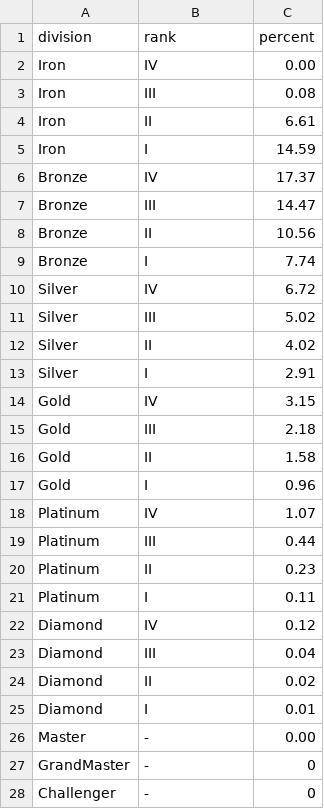
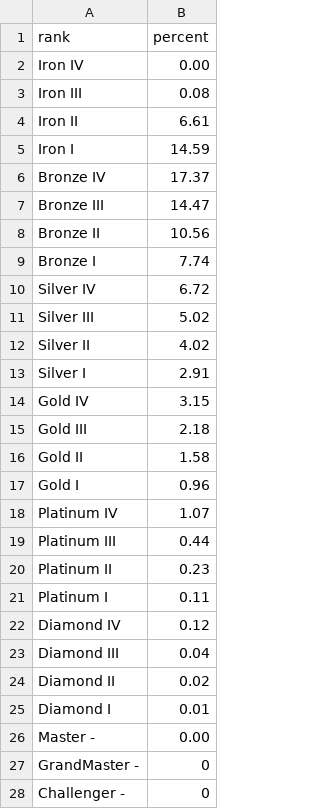
Before and after one commit to pommevilla/p3.bootcamp.da1.2019, a TSV file: data/practice_data/tft_stats.tsv, drawn as a sheet; removed rows and columns are numbered as before the commit, all else as after; the diff names each change by its address in the sheet, - before the commit and + after, or states it on an @@ line.

```diff
--- a/data/practice_data/tft_stats.tsv
+++ b/data/practice_data/tft_stats.tsv
-column A (division), rows 2-28: Iron | Iron | Iron | Iron | Bronze | Bronze | Bronze | Bronze | Silver | Silver | Silver | Silver | Gold | Gold | Gold | Gold | Platinum | Platinum | Platinum | Platinum | Diamond | Diamond | Diamond | Diamond | Master | GrandMaster | Challenger
-A2 (rank): IV
+A2 (rank): Iron IV
-A3 (rank): III
+A3 (rank): Iron III
-A4 (rank): II
+A4 (rank): Iron II
-A5 (rank): I
+A5 (rank): Iron I
-A6 (rank): IV
+A6 (rank): Bronze IV
-A7 (rank): III
+A7 (rank): Bronze III
-A8 (rank): II
+A8 (rank): Bronze II
-A9 (rank): I
+A9 (rank): Bronze I
-A10 (rank): IV
+A10 (rank): Silver IV
-A11 (rank): III
+A11 (rank): Silver III
-A12 (rank): II
+A12 (rank): Silver II
-A13 (rank): I
+A13 (rank): Silver I
-A14 (rank): IV
+A14 (rank): Gold IV
-A15 (rank): III
+A15 (rank): Gold III
-A16 (rank): II
+A16 (rank): Gold II
-A17 (rank): I
+A17 (rank): Gold I
-A18 (rank): IV
+A18 (rank): Platinum IV
-A19 (rank): III
+A19 (rank): Platinum III
-A20 (rank): II
+A20 (rank): Platinum II
-A21 (rank): I
+A21 (rank): Platinum I
-A22 (rank): IV
+A22 (rank): Diamond IV
-A23 (rank): III
+A23 (rank): Diamond III
-A24 (rank): II
+A24 (rank): Diamond II
-A25 (rank): I
+A25 (rank): Diamond I
-A26 (rank): -
+A26 (rank): Master -
-A27 (rank): -
+A27 (rank): GrandMaster -
-A28 (rank): -
+A28 (rank): Challenger -
```
Also changed, not shown: 2 other files.
